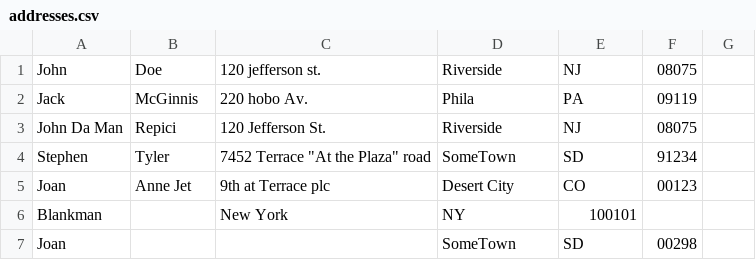
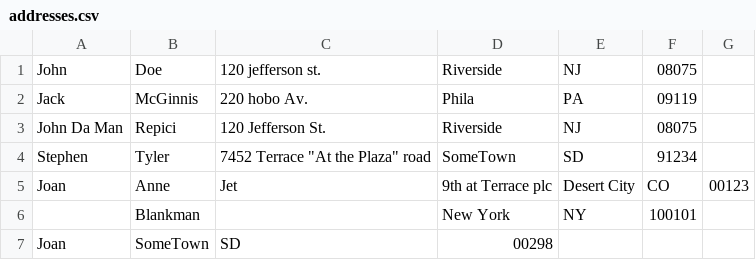
Before and after one commit to DrLiveasy/csharp-lista-indirizzi, a CSV file: ListaIndirizzi/File/addresses.csv, drawn as a sheet.

```diff
--- a/ListaIndirizzi/File/addresses.csv
+++ b/ListaIndirizzi/File/addresses.csv
@@ -4,4 +4,4 @@ John Da Man,Repici,120 Jefferson St.,Riverside,NJ,08075
 Stephen,Tyler,7452 Terrace "At the Plaza" road,SomeTown,SD,91234
-Joan,Anne Jet,9th at Terrace plc,Desert City,CO,00123
-Blankman,,New York, NY, 100101
-Joan,,,SomeTown, SD, 00298
+Joan,Anne,Jet,9th at Terrace plc,Desert City,CO,00123
+,Blankman,,New York, NY, 100101
+Joan,SomeTown, SD, 00298
```
Also changed, not shown: 2 other files.
